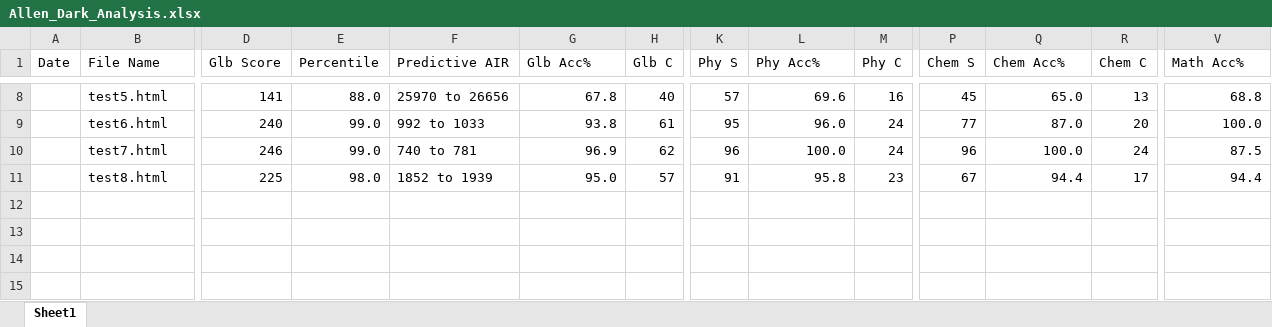
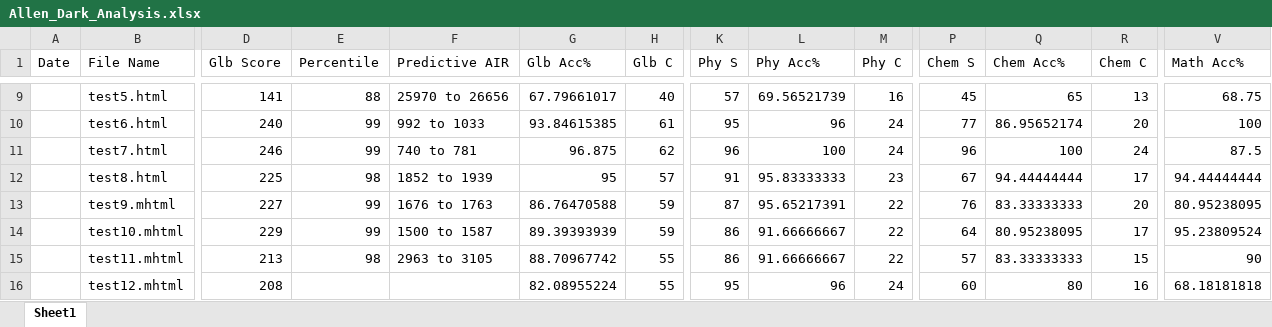
Before and after one commit to AnmolMaheshwari1111/CompSciFinal, an Excel workbook: Allen_Dark_Analysis.xlsx, sheet Sheet1, drawn as a sheet; only a part is shown, gaps mark what is left out; values as stored, in another font and other column widths than the file's, no cell formats; conditional formats not drawn; addresses are those after the commit; rows hold the shown columns only; the diff covers the shown part only; the diff names each change by its address in the sheet, - before the commit and + after, or states it on an @@ line.

```diff
--- a/Allen_Dark_Analysis.xlsx (sheet Sheet1)
+++ b/Allen_Dark_Analysis.xlsx (sheet Sheet1)
-E9 (Percentile): 88.0
+E9 (Percentile): 88
-G9 (Glb Acc%): 67.8
+G9 (Glb Acc%): 67.79661017
-L9 (Phy Acc%): 69.6
+L9 (Phy Acc%): 69.56521739
-Q9 (Chem Acc%): 65.0
+Q9 (Chem Acc%): 65
-V9 (Math Acc%): 68.8
+V9 (Math Acc%): 68.75
-E10:E11 (Percentile): 99.0
+E10:E11 (Percentile): 99
-G10 (Glb Acc%): 93.8
+G10 (Glb Acc%): 93.84615385
-L10 (Phy Acc%): 96.0
+L10 (Phy Acc%): 96
-Q10 (Chem Acc%): 87.0
+Q10 (Chem Acc%): 86.95652174
-V10 (Math Acc%): 100.0
+V10 (Math Acc%): 100
-G11 (Glb Acc%): 96.9
+G11 (Glb Acc%): 96.875
-L11 (Phy Acc%): 100.0
+L11 (Phy Acc%): 100
-Q11 (Chem Acc%): 100.0
+Q11 (Chem Acc%): 100
-E12 (Percentile): 98.0
+E12 (Percentile): 98
-G12 (Glb Acc%): 95.0
+G12 (Glb Acc%): 95
-L12 (Phy Acc%): 95.8
+L12 (Phy Acc%): 95.83333333
-Q12 (Chem Acc%): 94.4
+Q12 (Chem Acc%): 94.44444444
-V12 (Math Acc%): 94.4
+V12 (Math Acc%): 94.44444444
+row 13:  | test9.mhtml | 227 | 99 | 1676 to 1763 | 86.76470588 | 59 | 87 | 95.65217391 | 22 | 76 | 83.33333333 | 20 | 80.95238095
+row 14:  | test10.mhtml | 229 | 99 | 1500 to 1587 | 89.39393939 | 59 | 86 | 91.66666667 | 22 | 64 | 80.95238095 | 17 | 95.23809524
+row 15:  | test11.mhtml | 213 | 98 | 2963 to 3105 | 88.70967742 | 55 | 86 | 91.66666667 | 22 | 57 | 83.33333333 | 15 | 90
+row 16:  | test12.mhtml | 208 |  |  | 82.08955224 | 55 | 95 | 96 | 24 | 60 | 80 | 16 | 68.18181818
```
Also changed, not shown: 1 added row and 30 edited cells elsewhere in this sheet, cell formats, 1 other file.
